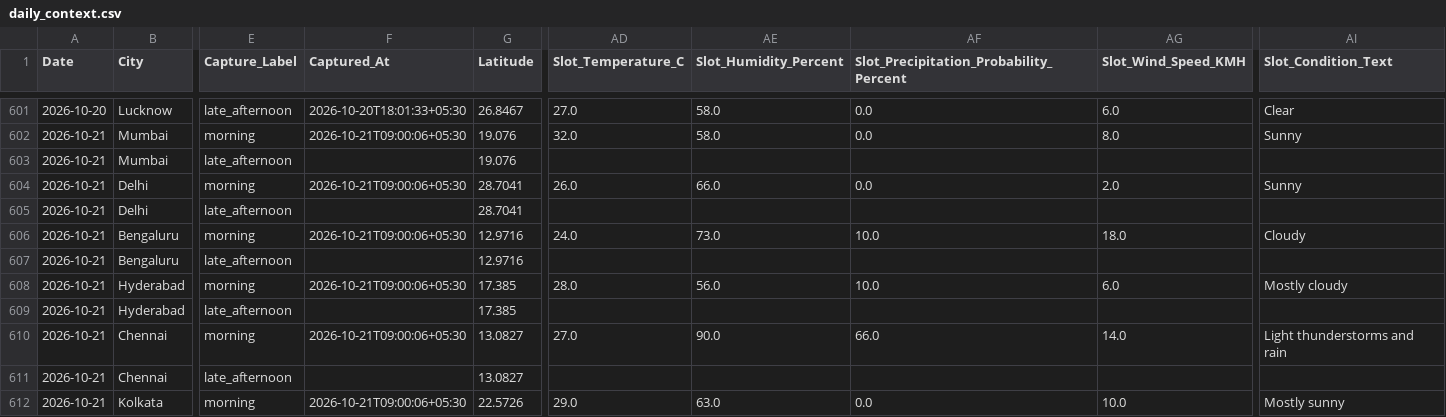
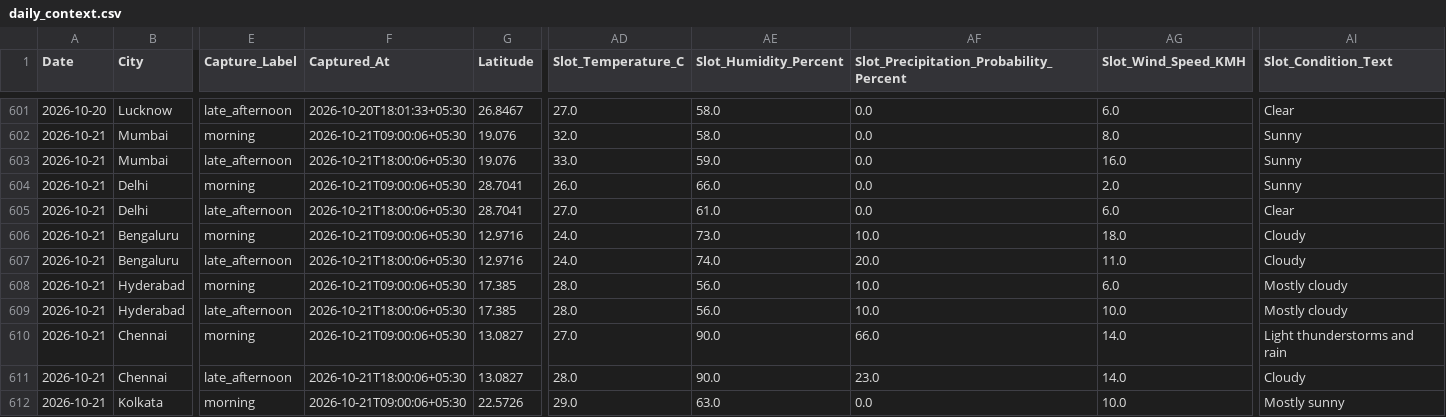
Before and after one commit to goyaljai/flight-data, a CSV file: data/2026/10/daily_context.csv, drawn as a sheet; only a part is shown, gaps mark what is left out; the diff covers the shown part only; the diff names each change by its address in the sheet, - before the commit and + after, or states it on an @@ line.

```diff
--- a/data/2026/10/daily_context.csv
+++ b/data/2026/10/daily_context.csv
-F603 (Captured_At): (empty)
+F603 (Captured_At): 2026-10-21T18:00:06+05:30
-AD603 (Slot_Temperature_C): (empty)
+AD603 (Slot_Temperature_C): 33.0
-AE603 (Slot_Humidity_Percent): (empty)
+AE603 (Slot_Humidity_Percent): 59.0
-AF603: (empty)
+AF603: 0.0
-AG603 (Slot_Wind_Speed_KMH): (empty)
+AG603 (Slot_Wind_Speed_KMH): 16.0
-AI603 (Slot_Condition_Text): (empty)
+AI603 (Slot_Condition_Text): Sunny
-F605 (Captured_At): (empty)
+F605 (Captured_At): 2026-10-21T18:00:06+05:30
-AD605 (Slot_Temperature_C): (empty)
+AD605 (Slot_Temperature_C): 27.0
-AE605 (Slot_Humidity_Percent): (empty)
+AE605 (Slot_Humidity_Percent): 61.0
-AF605: (empty)
+AF605: 0.0
-AG605 (Slot_Wind_Speed_KMH): (empty)
+AG605 (Slot_Wind_Speed_KMH): 6.0
-AI605 (Slot_Condition_Text): (empty)
+AI605 (Slot_Condition_Text): Clear
-F607 (Captured_At): (empty)
+F607 (Captured_At): 2026-10-21T18:00:06+05:30
-AD607 (Slot_Temperature_C): (empty)
+AD607 (Slot_Temperature_C): 24.0
-AE607 (Slot_Humidity_Percent): (empty)
+AE607 (Slot_Humidity_Percent): 74.0
-AF607: (empty)
+AF607: 20.0
-AG607 (Slot_Wind_Speed_KMH): (empty)
+AG607 (Slot_Wind_Speed_KMH): 11.0
-AI607 (Slot_Condition_Text): (empty)
+AI607 (Slot_Condition_Text): Cloudy
-F609 (Captured_At): (empty)
+F609 (Captured_At): 2026-10-21T18:00:06+05:30
-AD609 (Slot_Temperature_C): (empty)
+AD609 (Slot_Temperature_C): 28.0
-AE609 (Slot_Humidity_Percent): (empty)
+AE609 (Slot_Humidity_Percent): 56.0
-AF609: (empty)
+AF609: 10.0
-AG609 (Slot_Wind_Speed_KMH): (empty)
+AG609 (Slot_Wind_Speed_KMH): 10.0
-AI609 (Slot_Condition_Text): (empty)
+AI609 (Slot_Condition_Text): Mostly cloudy
-F611 (Captured_At): (empty)
+F611 (Captured_At): 2026-10-21T18:00:06+05:30
-AD611 (Slot_Temperature_C): (empty)
+AD611 (Slot_Temperature_C): 28.0
-AE611 (Slot_Humidity_Percent): (empty)
+AE611 (Slot_Humidity_Percent): 90.0
-AF611: (empty)
+AF611: 23.0
-AG611 (Slot_Wind_Speed_KMH): (empty)
+AG611 (Slot_Wind_Speed_KMH): 14.0
-AI611 (Slot_Condition_Text): (empty)
+AI611 (Slot_Condition_Text): Cloudy
```
Also changed, not shown: 60 edited cells elsewhere in this file.
